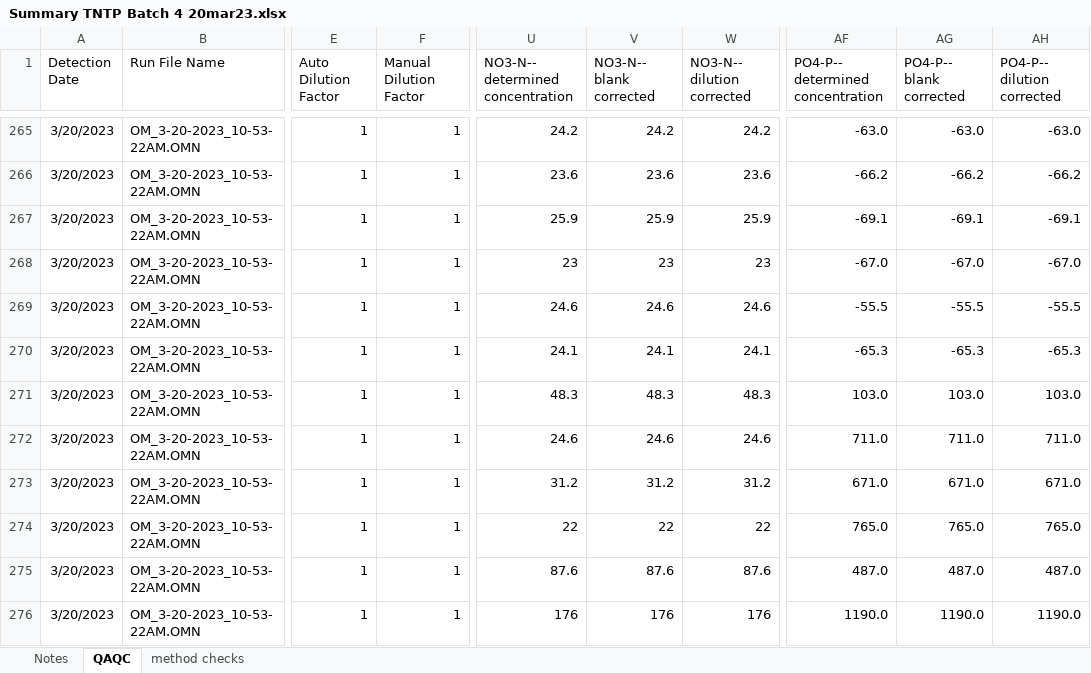
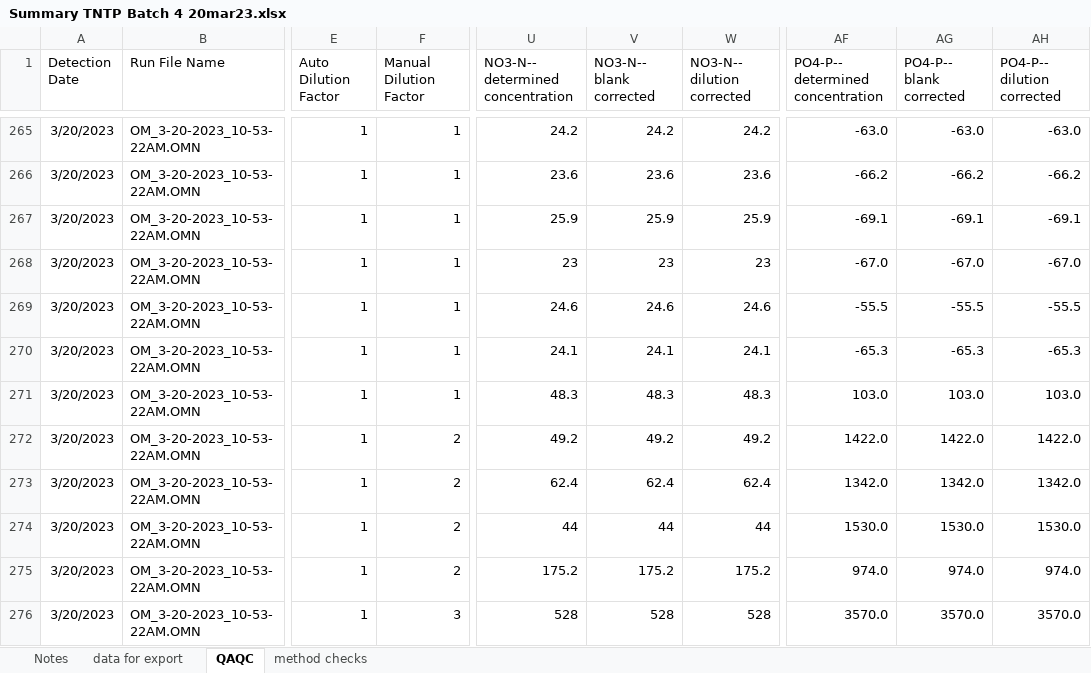
Before and after one commit to CareyLabVT/Reservoirs, an Excel workbook: Data/DataNotYetUploadedToEDI/NutrientData/RawData/Lachat_TNTP/2022/Summary TNTP Batch 4 20mar23.xlsx, sheet QAQC, drawn as a sheet; only a part is shown, gaps mark what is left out; values as stored, in another font and other column widths than the file's, no borders; the diff covers the shown part only; the diff names each change by its address in the sheet, - before the commit and + after, or states it on an @@ line.

```diff
--- a/Data/DataNotYetUploadedToEDI/NutrientData/RawData/Lachat_TNTP/2022/Summary TNTP Batch 4 20mar23.xlsx (sheet QAQC)
+++ b/Data/DataNotYetUploadedToEDI/NutrientData/RawData/Lachat_TNTP/2022/Summary TNTP Batch 4 20mar23.xlsx (sheet QAQC)
+sheet tab: data for export
-F272:F275 (Manual Dilution Factor): 1
+F272:F275 (Manual Dilution Factor): 2
-U272 (NO3-N-- determined concentration): 24.6
+U272 (NO3-N-- determined concentration): 49.2
-V272 (NO3-N-- blank corrected): 24.6
+V272 (NO3-N-- blank corrected): 49.2
-W272 (NO3-N-- dilution corrected): 24.6
+W272 (NO3-N-- dilution corrected): 49.2
-AF272 (PO4-P-- determined concentration): 711.0
+AF272 (PO4-P-- determined concentration): 1422.0
-AG272 (PO4-P-- blank corrected): 711.0
+AG272 (PO4-P-- blank corrected): 1422.0
-AH272 (PO4-P-- dilution corrected): 711.0
+AH272 (PO4-P-- dilution corrected): 1422.0
-U273 (NO3-N-- determined concentration): 31.2
+U273 (NO3-N-- determined concentration): 62.4
-V273 (NO3-N-- blank corrected): 31.2
+V273 (NO3-N-- blank corrected): 62.4
-W273 (NO3-N-- dilution corrected): 31.2
+W273 (NO3-N-- dilution corrected): 62.4
-AF273 (PO4-P-- determined concentration): 671.0
+AF273 (PO4-P-- determined concentration): 1342.0
-AG273 (PO4-P-- blank corrected): 671.0
+AG273 (PO4-P-- blank corrected): 1342.0
-AH273 (PO4-P-- dilution corrected): 671.0
+AH273 (PO4-P-- dilution corrected): 1342.0
-U274 (NO3-N-- determined concentration): 22
+U274 (NO3-N-- determined concentration): 44
-V274 (NO3-N-- blank corrected): 22
+V274 (NO3-N-- blank corrected): 44
-W274 (NO3-N-- dilution corrected): 22
+W274 (NO3-N-- dilution corrected): 44
-AF274 (PO4-P-- determined concentration): 765.0
+AF274 (PO4-P-- determined concentration): 1530.0
-AG274 (PO4-P-- blank corrected): 765.0
+AG274 (PO4-P-- blank corrected): 1530.0
-AH274 (PO4-P-- dilution corrected): 765.0
+AH274 (PO4-P-- dilution corrected): 1530.0
-U275 (NO3-N-- determined concentration): 87.6
+U275 (NO3-N-- determined concentration): 175.2
-V275 (NO3-N-- blank corrected): 87.6
+V275 (NO3-N-- blank corrected): 175.2
-W275 (NO3-N-- dilution corrected): 87.6
+W275 (NO3-N-- dilution corrected): 175.2
-AF275 (PO4-P-- determined concentration): 487.0
+AF275 (PO4-P-- determined concentration): 974.0
-AG275 (PO4-P-- blank corrected): 487.0
+AG275 (PO4-P-- blank corrected): 974.0
-AH275 (PO4-P-- dilution corrected): 487.0
+AH275 (PO4-P-- dilution corrected): 974.0
-F276 (Manual Dilution Factor): 1
+F276 (Manual Dilution Factor): 3
-U276 (NO3-N-- determined concentration): 176
+U276 (NO3-N-- determined concentration): 528
-V276 (NO3-N-- blank corrected): 176
+V276 (NO3-N-- blank corrected): 528
-W276 (NO3-N-- dilution corrected): 176
+W276 (NO3-N-- dilution corrected): 528
-AF276 (PO4-P-- determined concentration): 1190.0
+AF276 (PO4-P-- determined concentration): 3570.0
-AG276 (PO4-P-- blank corrected): 1190.0
+AG276 (PO4-P-- blank corrected): 3570.0
-AH276 (PO4-P-- dilution corrected): 1190.0
+AH276 (PO4-P-- dilution corrected): 3570.0
```
Also changed, not shown: 21 edited cells elsewhere in this sheet, Data/DataNotYetUploadedToEDI/NutrientData/RawData/Lachat_TNTP/2022/Summary TNTP Batch 3 15mar23_rerun of batch1.xlsx, Data/DataNotYetUploadedToEDI/NutrientData/RawData/Lachat_TNTP/2022/Summary TNTP Batch 5 22mar23.xlsx, 2 other files.
